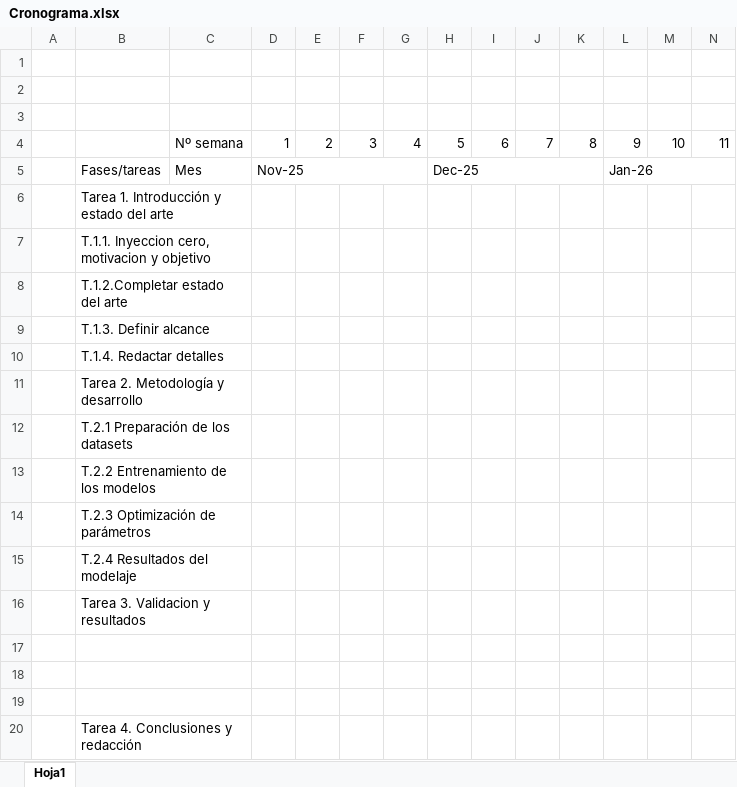
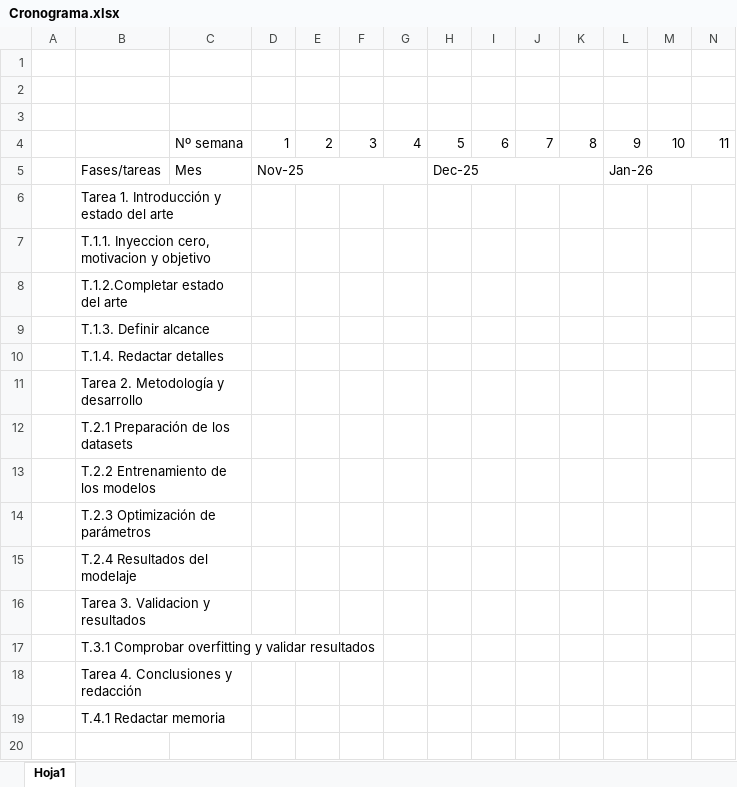
Before and after one commit to GuilleBlancoUC/TFG---IA-DE-PREDICCION-FOTOVOLTAICA, an Excel workbook: Cronograma.xlsx, sheet Hoja1, drawn as a sheet; only a part is shown; values as stored, in another font and other column widths than the file's, no cell formats; removed rows and columns are numbered as before the commit, all else as after; rows hold the shown columns only; the diff names each change by its address in the sheet, - before the commit and + after, or states it on an @@ line.

```diff
--- a/Cronograma.xlsx (sheet Hoja1)
+++ b/Cronograma.xlsx (sheet Hoja1)
-B17: (empty)
+B17: T.3.1 Comprobar overfitting y validar resultados
-B17:C17 merged
-row 18: (empty)
-row 19: (empty)
+row 19:  | T.4.1 Redactar memoria
```
Also changed, not shown: cell formats, 21 other files.
